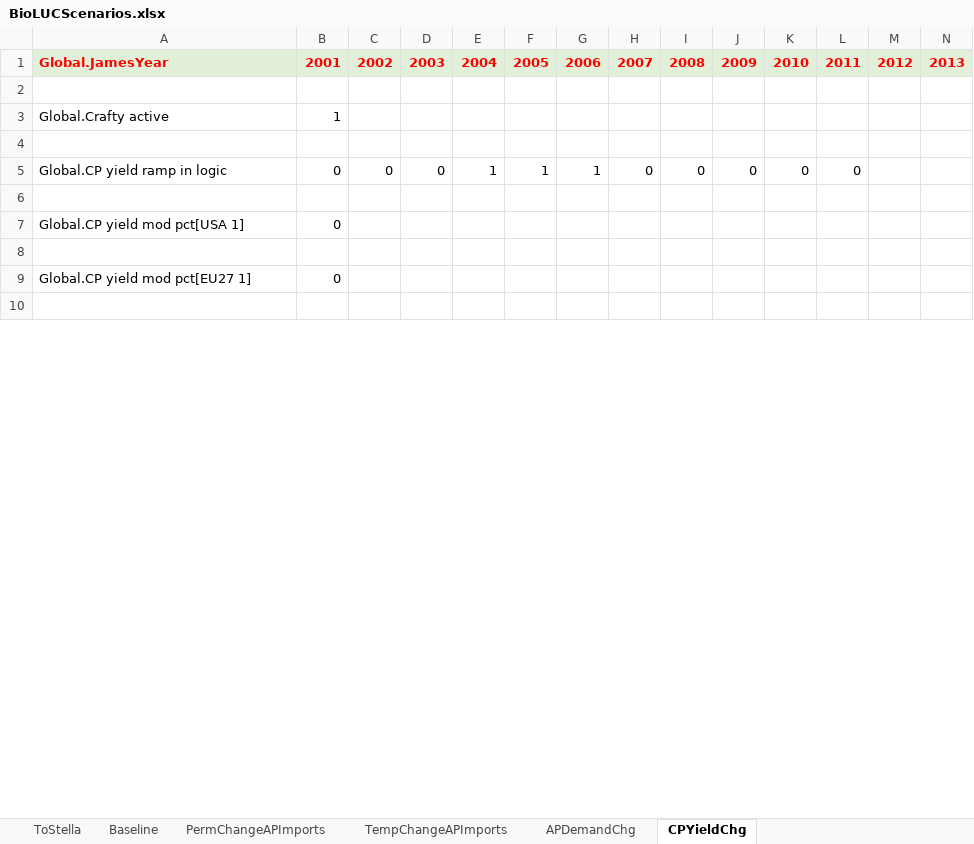
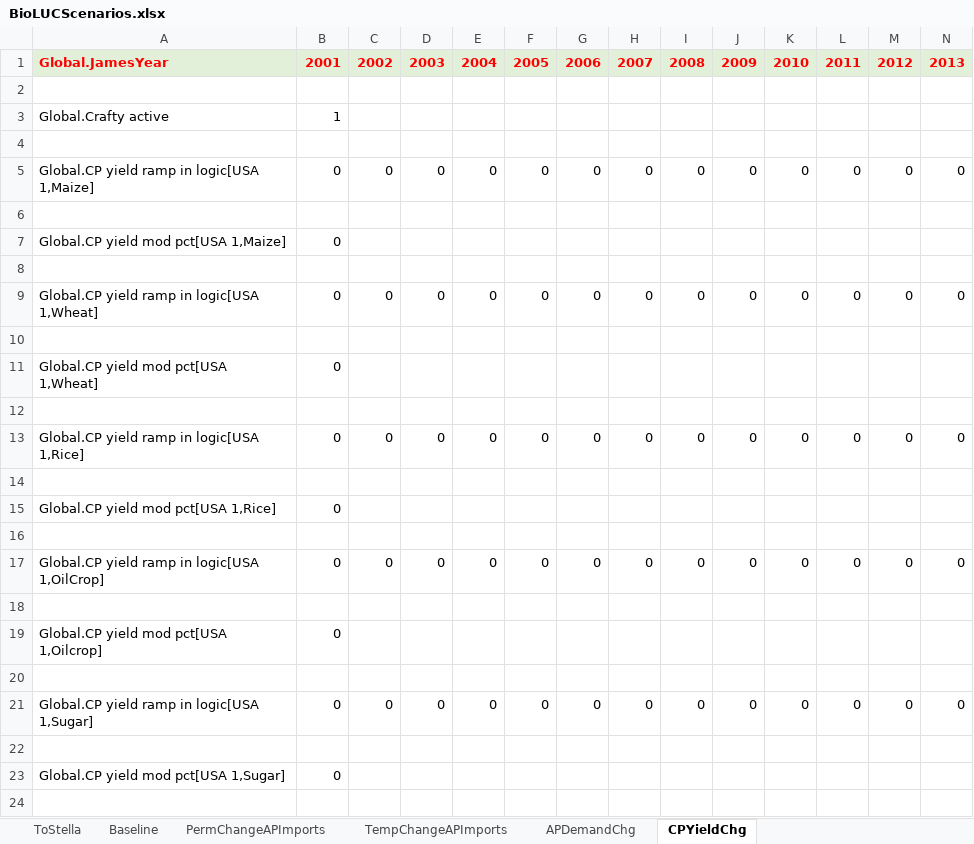
Before and after one commit to StevenPeterson/CRAFTY-BioLuc, an Excel workbook: Models/BioLUC-CRAFTY-2000/Data/BioLUCScenarios.xlsx, sheet CPYieldChg, drawn as a sheet; only a part is shown; values as stored, in another font and other column widths than the file's, no borders; removed rows and columns are numbered as before the commit, all else as after; rows hold the shown columns only; the diff covers the shown part only; the diff names each change by its address in the sheet, - before the commit and + after, or states it on an @@ line.

Commit message:
upddated model and scenario inputs sheet
1. made india more responsive to export market to make cowsheepgoats exports over time.
2. modified input scenario sheets so have more granularity. Now can select by region and commodity crop and animal product.

```diff
--- a/Models/BioLUC-CRAFTY-2000/Data/BioLUCScenarios.xlsx (sheet CPYieldChg)
+++ b/Models/BioLUC-CRAFTY-2000/Data/BioLUCScenarios.xlsx (sheet CPYieldChg)
-row 5: Global.CP yield ramp in logic | 0 | 0 | 0 | 1 | 1 | 1 | 0 | 0 | 0 | 0 | 0
+row 5: Global.CP yield ramp in logic[USA 1,Maize] | 0 | 0 | 0 | 0 | 0 | 0 | 0 | 0 | 0 | 0 | 0 | 0 | 0
-A7: Global.CP yield mod pct[USA 1]
+A7: Global.CP yield mod pct[USA 1,Maize]
-row 9: Global.CP yield mod pct[EU27 1] | 0
+row 9: Global.CP yield ramp in logic[USA 1,Wheat] | 0 | 0 | 0 | 0 | 0 | 0 | 0 | 0 | 0 | 0 | 0 | 0 | 0
+row 11: Global.CP yield mod pct[USA 1,Wheat] | 0
+row 12: (empty)
+row 13: Global.CP yield ramp in logic[USA 1,Rice] | 0 | 0 | 0 | 0 | 0 | 0 | 0 | 0 | 0 | 0 | 0 | 0 | 0
+row 14: (empty)
+row 15: Global.CP yield mod pct[USA 1,Rice] | 0
+row 16: (empty)
+row 17: Global.CP yield ramp in logic[USA 1,OilCrop] | 0 | 0 | 0 | 0 | 0 | 0 | 0 | 0 | 0 | 0 | 0 | 0 | 0
+row 18: (empty)
+row 19: Global.CP yield mod pct[USA 1,Oilcrop] | 0
+row 20: (empty)
+row 21: Global.CP yield ramp in logic[USA 1,Sugar] | 0 | 0 | 0 | 0 | 0 | 0 | 0 | 0 | 0 | 0 | 0 | 0 | 0
+row 22: (empty)
+row 23: Global.CP yield mod pct[USA 1,Sugar] | 0
+row 24: (empty)
```
Also changed, not shown: 38 added rows and 1 edited cell elsewhere in this sheet, sheet Baseline, sheet APDemandChg, sheet TempChangeAPImports, sheet PermChangeAPImports, 5 other files.
